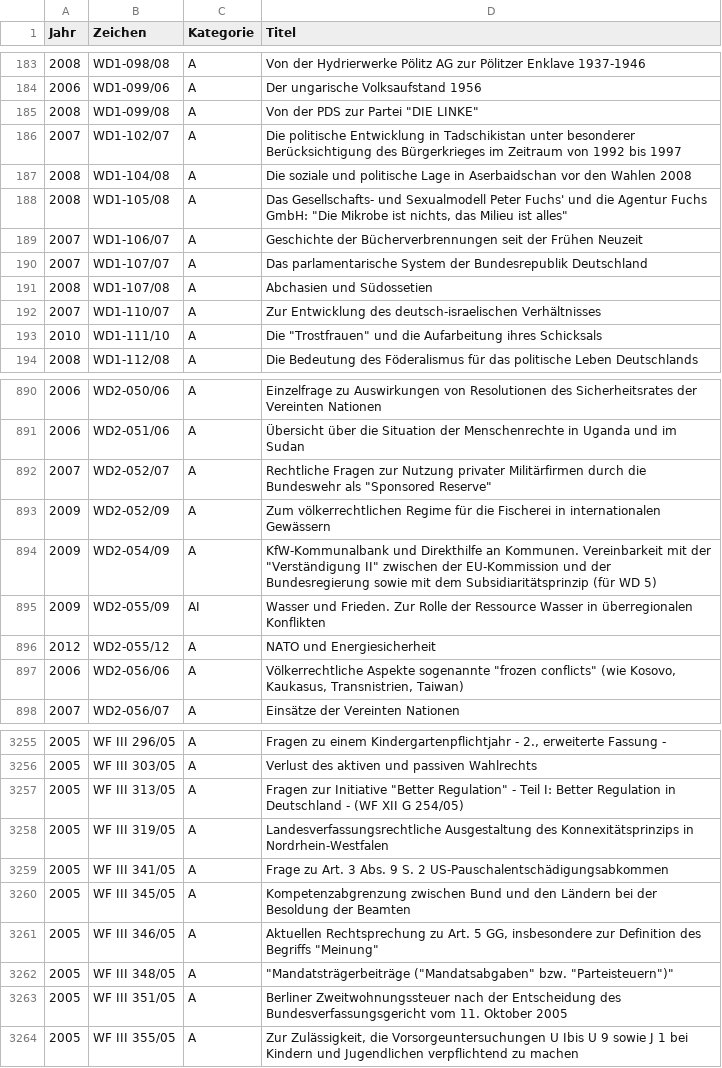
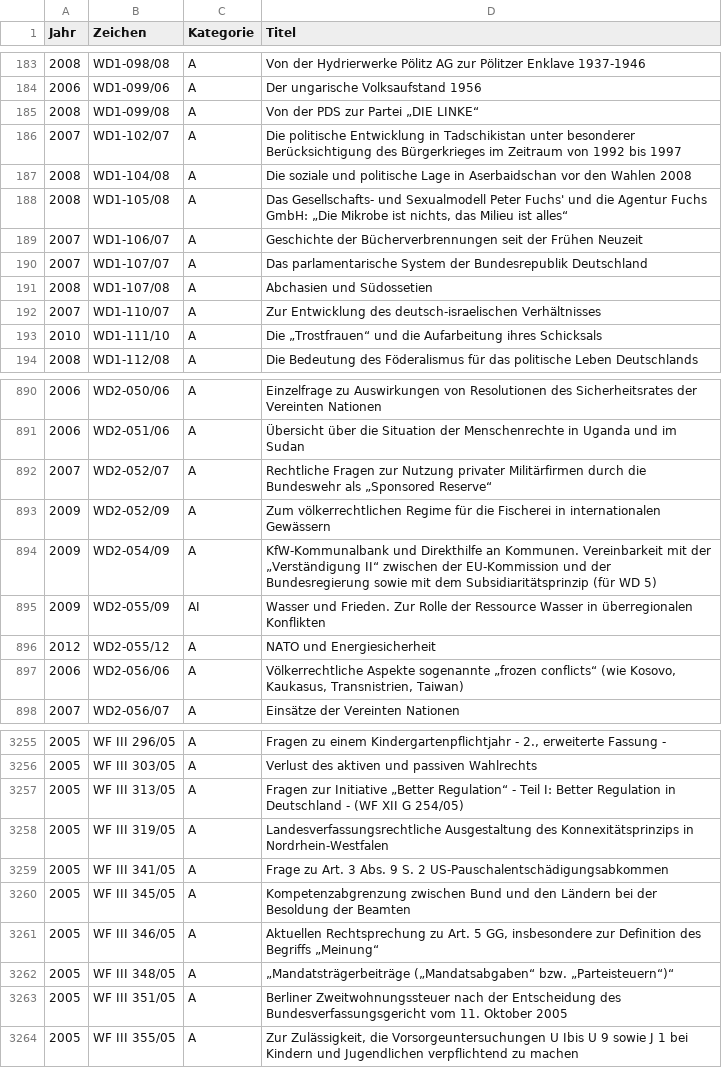
Before and after one commit to emtiu/GutachtenWissDienstBT, a CSV file: gutachten_wd_2005-2015.csv, drawn as a sheet; only a part is shown, gaps mark what is left out; the diff covers the shown part only.

Commit message:
Anführungszeichen in Titeln normalisiert

```diff
--- a/gutachten_wd_2005-2015.csv
+++ b/gutachten_wd_2005-2015.csv
@@ -184,6 +184,6 @@ Jahr,Zeichen,Kategorie,Titel
 "2006","WD1-099/06","A","Der ungarische Volksaufstand 1956"
-"2008","WD1-099/08","A","Von der PDS zur Partei ""DIE LINKE"""
+"2008","WD1-099/08","A","Von der PDS zur Partei „DIE LINKE“"
 "2007","WD1-102/07","A","Die politische Entwicklung in Tadschikistan unter besonderer Berücksichtigung des Bürgerkrieges im Zeitraum von 1992 bis 1997"
 "2008","WD1-104/08","A","Die soziale und politische Lage in Aserbaidschan vor den Wahlen 2008"
-"2008","WD1-105/08","A","Das Gesellschafts- und Sexualmodell Peter Fuchs' und die Agentur Fuchs GmbH: ""Die Mikrobe ist nichts, das Milieu ist alles"""
+"2008","WD1-105/08","A","Das Gesellschafts- und Sexualmodell Peter Fuchs' und die Agentur Fuchs GmbH: „Die Mikrobe ist nichts, das Milieu ist alles“"
 "2007","WD1-106/07","A","Geschichte der Bücherverbrennungen seit der Frühen Neuzeit"
@@ -192,3 +192,3 @@ Jahr,Zeichen,Kategorie,Titel
 "2007","WD1-110/07","A","Zur Entwicklung des deutsch-israelischen Verhältnisses"
-"2010","WD1-111/10","A","Die ""Trostfrauen"" und die Aufarbeitung ihres Schicksals"
+"2010","WD1-111/10","A","Die „Trostfrauen“ und die Aufarbeitung ihres Schicksals"
 "2008","WD1-112/08","A","Die Bedeutung des Föderalismus für das politische Leben Deutschlands"
@@ -891,8 +891,8 @@ Jahr,Zeichen,Kategorie,Titel
 "2006","WD2-051/06","A","Übersicht über die Situation der Menschenrechte in Uganda und im Sudan"
-"2007","WD2-052/07","A","Rechtliche Fragen zur Nutzung privater Militärfirmen durch die Bundeswehr als ""Sponsored Reserve"""
+"2007","WD2-052/07","A","Rechtliche Fragen zur Nutzung privater Militärfirmen durch die Bundeswehr als „Sponsored Reserve“"
 "2009","WD2-052/09","A","Zum völkerrechtlichen Regime für die Fischerei in internationalen Gewässern"
-"2009","WD2-054/09","A","KfW-Kommunalbank und Direkthilfe an Kommunen. Vereinbarkeit mit der ""Verständigung II"" zwischen der EU-Kommission und der Bundesregierung sowie mit dem Subsidiaritätsprinzip (für WD 5)"
+"2009","WD2-054/09","A","KfW-Kommunalbank und Direkthilfe an Kommunen. Vereinbarkeit mit der „Verständigung II“ zwischen der EU-Kommission und der Bundesregierung sowie mit dem Subsidiaritätsprinzip (für WD 5)"
 "2009","WD2-055/09","AI","Wasser und Frieden. Zur Rolle der Ressource Wasser in überregionalen Konflikten"
 "2012","WD2-055/12","A","NATO und Energiesicherheit"
-"2006","WD2-056/06","A","Völkerrechtliche Aspekte sogenannte ""frozen conflicts"" (wie Kosovo, Kaukasus, Transnistrien, Taiwan)"
+"2006","WD2-056/06","A","Völkerrechtliche Aspekte sogenannte „frozen conflicts“ (wie Kosovo, Kaukasus, Transnistrien, Taiwan)"
 "2007","WD2-056/07","A","Einsätze der Vereinten Nationen"
@@ -3256,3 +3256,3 @@ Jahr,Zeichen,Kategorie,Titel
 "2005","WF III 303/05","A","Verlust des aktiven und passiven Wahlrechts"
-"2005","WF III 313/05","A","Fragen zur Initiative ""Better Regulation"" - Teil I: Better Regulation in Deutschland - (WF XII G 254/05)"
+"2005","WF III 313/05","A","Fragen zur Initiative „Better Regulation“ - Teil I: Better Regulation in Deutschland - (WF XII G 254/05)"
 "2005","WF III 319/05","A","Landesverfassungsrechtliche Ausgestaltung des Konnexitätsprinzips in Nordrhein-Westfalen"
@@ -3260,4 +3260,4 @@ Jahr,Zeichen,Kategorie,Titel
 "2005","WF III 345/05","A","Kompetenzabgrenzung zwischen Bund und den Ländern bei der Besoldung der Beamten"
-"2005","WF III 346/05","A","Aktuellen Rechtsprechung zu Art. 5 GG, insbesondere zur Definition des Begriffs ""Meinung"""
-"2005","WF III 348/05","A","""Mandatsträgerbeiträge (""Mandatsabgaben"" bzw. ""Parteisteuern"")"""
+"2005","WF III 346/05","A","Aktuellen Rechtsprechung zu Art. 5 GG, insbesondere zur Definition des Begriffs „Meinung“"
+"2005","WF III 348/05","A","„Mandatsträgerbeiträge („Mandatsabgaben“ bzw. „Parteisteuern“)“"
 "2005","WF III 351/05","A","Berliner Zweitwohnungssteuer nach der Entscheidung des Bundesverfassungsgericht vom 11. Oktober 2005"
```
Also changed, not shown: 164 edited cells elsewhere in this file.
